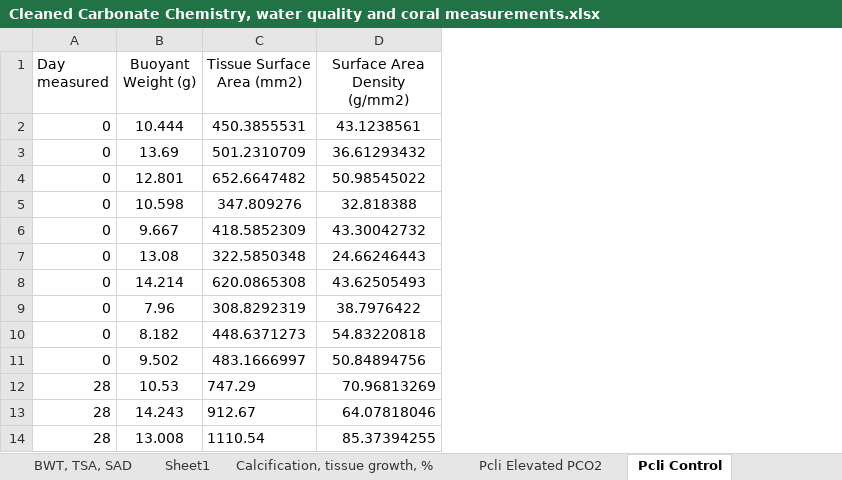
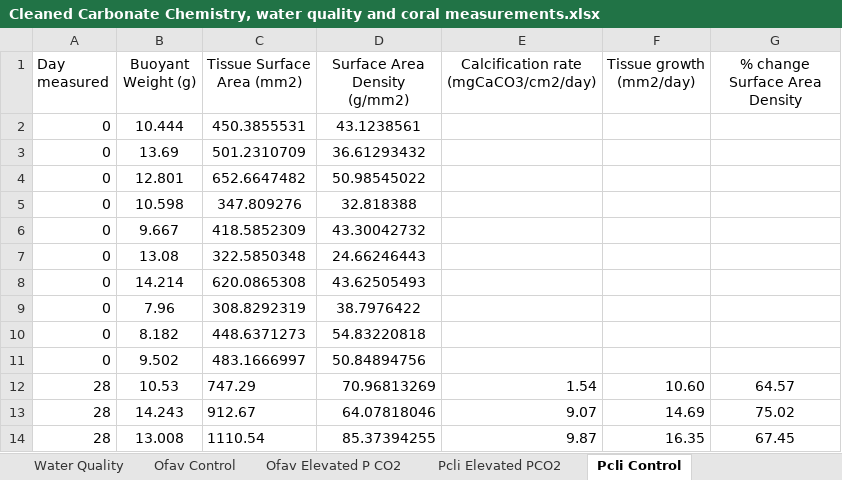
Before and after one commit to ENVS110a-SP23/group3-project, an Excel workbook: Cleaned Carbonate Chemistry, water quality and coral measurements.xlsx, sheet Pcli Control, drawn as a sheet; only a part is shown; values as stored, in another font and other column widths than the file's, no borders; the diff names each change by its address in the sheet, - before the commit and + after, or states it on an @@ line.

```diff
--- a/Cleaned Carbonate Chemistry, water quality and coral measurements.xlsx (sheet Pcli Control)
+++ b/Cleaned Carbonate Chemistry, water quality and coral measurements.xlsx (sheet Pcli Control)
-sheet tab: Sheet1
+sheet tab: Ofav Elevated P CO2
-sheet tab: BWT, TSA, SAD
-sheet tab: Calcification, tissue growth, %
+sheet tab: Ofav Control
+column E, rows 1-14: Calcification rate (mgCaCO3/cm2/day) |  |  |  |  |  |  |  |  |  |  | 1.54 | 9.07 | 9.87
+column F (Tissue growth (mm2/day)), rows 12-14: 10.60 | 14.69 | 16.35
+column G (% change Surface Area Density), rows 12-14: 64.57 | 75.02 | 67.45
```
Also changed, not shown: sheet Ofav Elevated P CO2, sheet Pcli Elevated PCO2.
